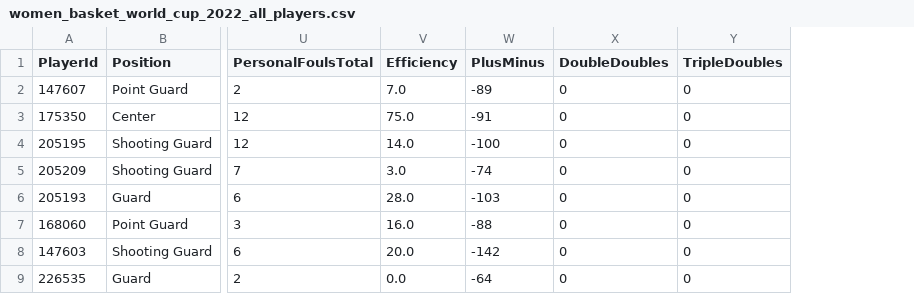
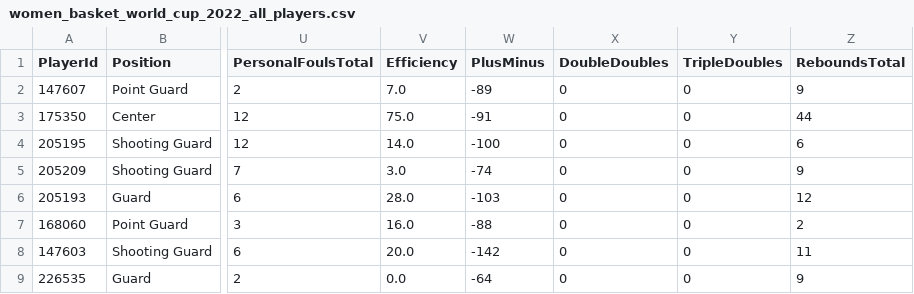
Before and after one commit to lechentian/womenbasketworldcup2022, a CSV file: women_basket_world_cup_2022_all_players.csv, drawn as a sheet; only a part is shown, gaps mark what is left out; the diff names each change by its address in the sheet, - before the commit and + after, or states it on an @@ line.

Commit message:
data preprocess update

```diff
--- a/women_basket_world_cup_2022_all_players.csv
+++ b/women_basket_world_cup_2022_all_players.csv
+column Z (ReboundsTotal), rows 2-9: 9 | 44 | 6 | 9 | 12 | 2 | 11 | 9
```
Also changed, not shown: 1 other file.
